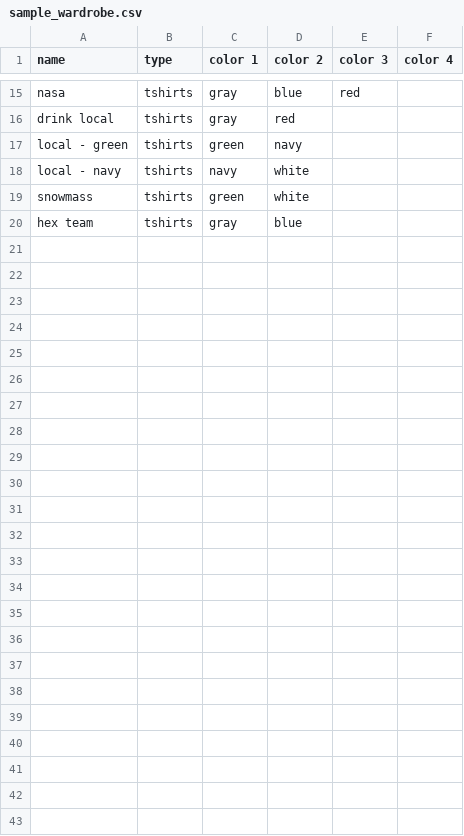
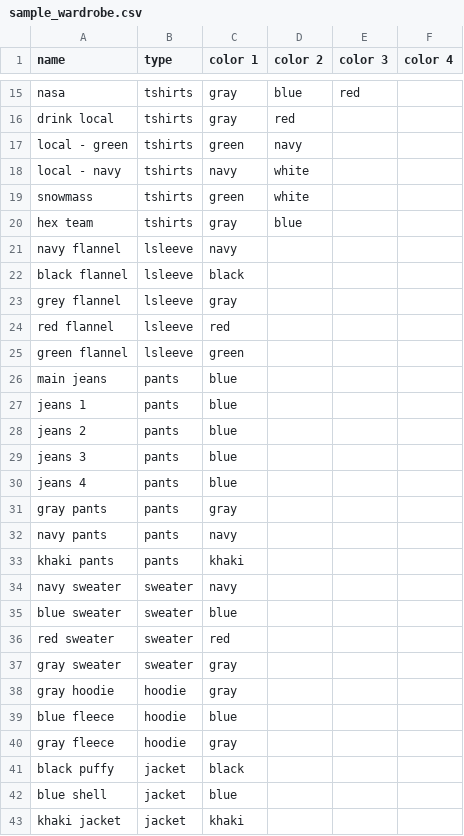
Before and after one commit to robotarmies/weatherdressed, a CSV file: sample_data/sample_wardrobe.csv, drawn as a sheet; only a part is shown, gaps mark what is left out; the diff names each change by its address in the sheet, - before the commit and + after, or states it on an @@ line.

Commit message:
updating data and style

```diff
--- a/sample_data/sample_wardrobe.csv
+++ b/sample_data/sample_wardrobe.csv
+row 21: navy flannel | lsleeve | navy
+row 22: black flannel | lsleeve | black
+row 23: grey flannel | lsleeve | gray
+row 24: red flannel | lsleeve | red
+row 25: green flannel | lsleeve | green
+row 26: main jeans | pants | blue
+row 27: jeans 1 | pants | blue
+row 28: jeans 2 | pants | blue
+row 29: jeans 3 | pants | blue
+row 30: jeans 4 | pants | blue
+row 31: gray pants | pants | gray
+row 32: navy pants | pants | navy
+row 33: khaki pants | pants | khaki
+row 34: navy sweater | sweater | navy
+row 35: blue sweater | sweater | blue
+row 36: red sweater | sweater | red
+row 37: gray sweater | sweater | gray
+row 38: gray hoodie | hoodie | gray
+row 39: blue fleece | hoodie | blue
+row 40: gray fleece | hoodie | gray
+row 41: black puffy | jacket | black
+row 42: blue shell | jacket | blue
+row 43: khaki jacket | jacket | khaki
```
Also changed, not shown: 1 other file.
